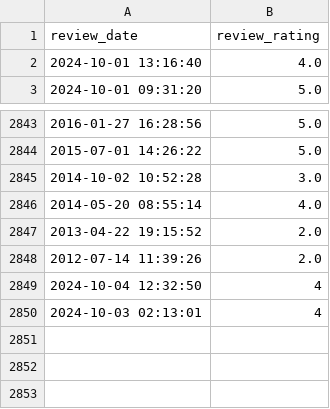
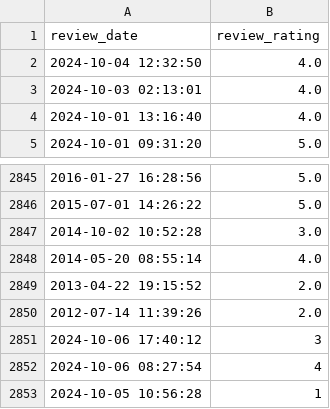
Before and after one commit to soorya-venkatesh/hotel_insights_streamlit, a CSV file: sadhabishegam_reviews1.csv, drawn as a sheet; only a part is shown, gaps mark what is left out.

Commit message:
updated logs

```diff
--- a/sadhabishegam_reviews1.csv
+++ b/sadhabishegam_reviews1.csv
@@ -1,2 +1,4 @@
 review_date,review_rating
+2024-10-04 12:32:50,4.0
+2024-10-03 02:13:01,4.0
 2024-10-01 13:16:40,4.0
@@ -2848,3 +2850,4 @@ review_date,review_rating
 2012-07-14 11:39:26,2.0
-2024-10-04 12:32:50,4
-2024-10-03 02:13:01,4
+2024-10-06 17:40:12,3
+2024-10-06 08:27:54,4
+2024-10-05 10:56:28,1
```
